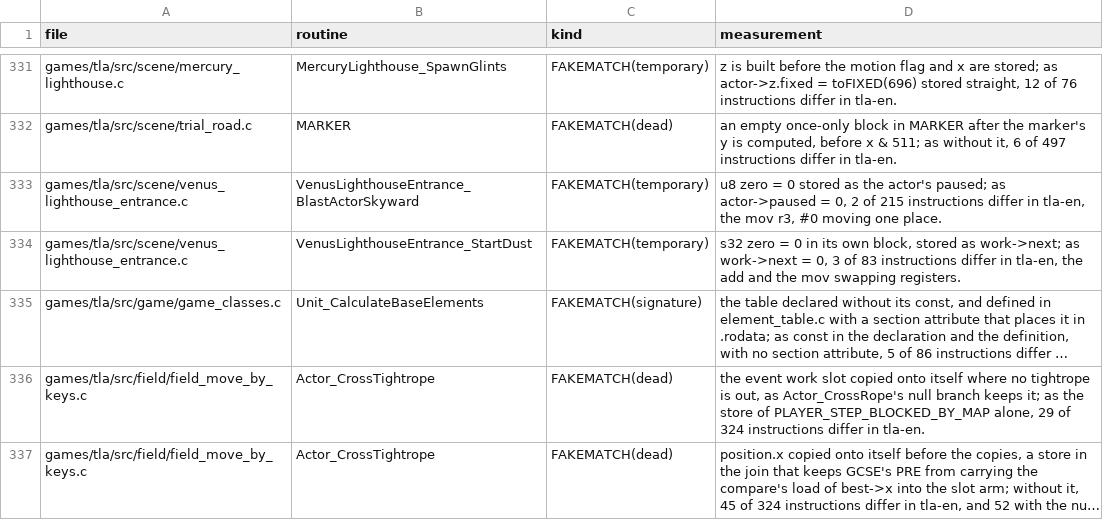
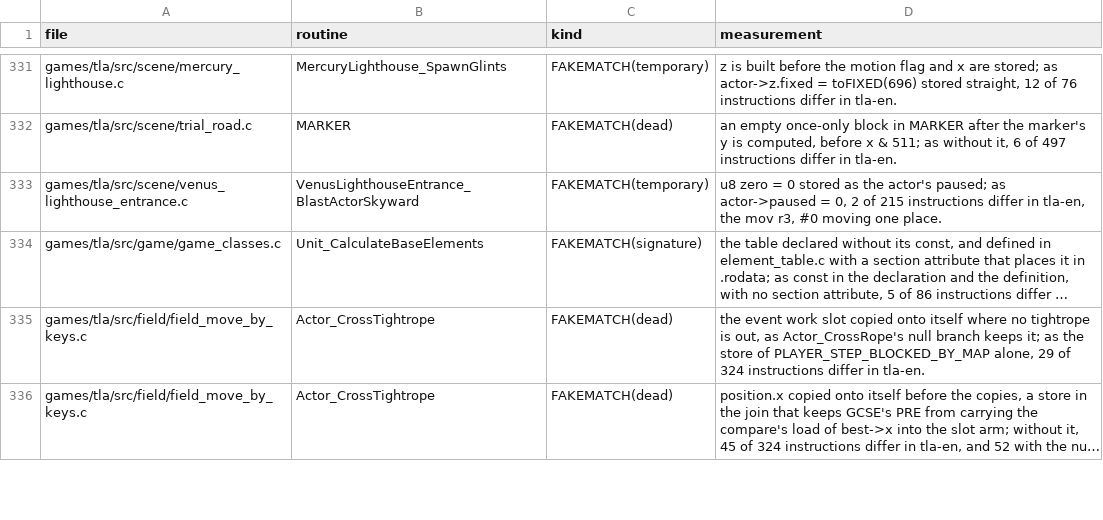
Before and after one commit to PascalPixel/alchemy-devtools, a TSV file: evidence/tla-fakematch.tsv, drawn as a sheet; only a part is shown, gaps mark what is left out; long unchanged cells end in …; the diff names each change by its address in the sheet, - before the commit and + after, or states it on an @@ line.

```diff
--- a/evidence/tla-fakematch.tsv
+++ b/evidence/tla-fakematch.tsv
-row 334: games/tla/src/scene/venus_lighthouse_entrance.c | VenusLighthouseEntrance_StartDust | FAKEMATCH(temporary) | s32 zero = 0 in its own block, stored as work->next; as work->next = 0, 3 of 83 instructions differ in tla-en, the add and the mov swapping registers.
```
